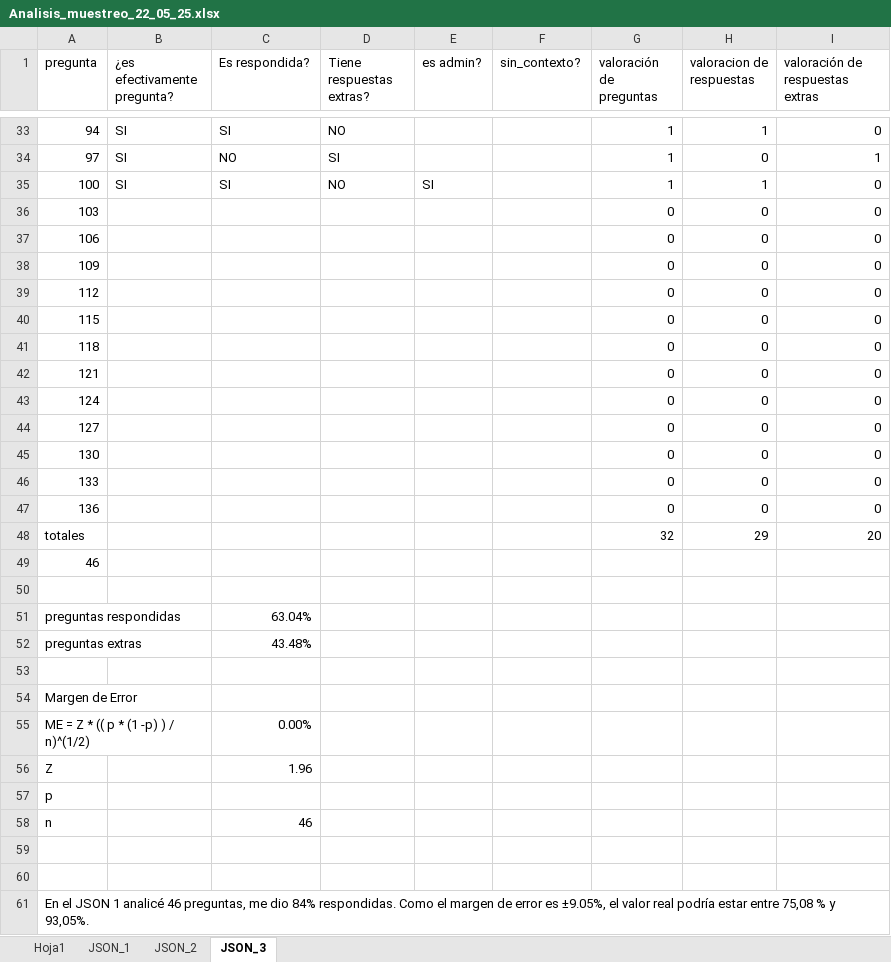
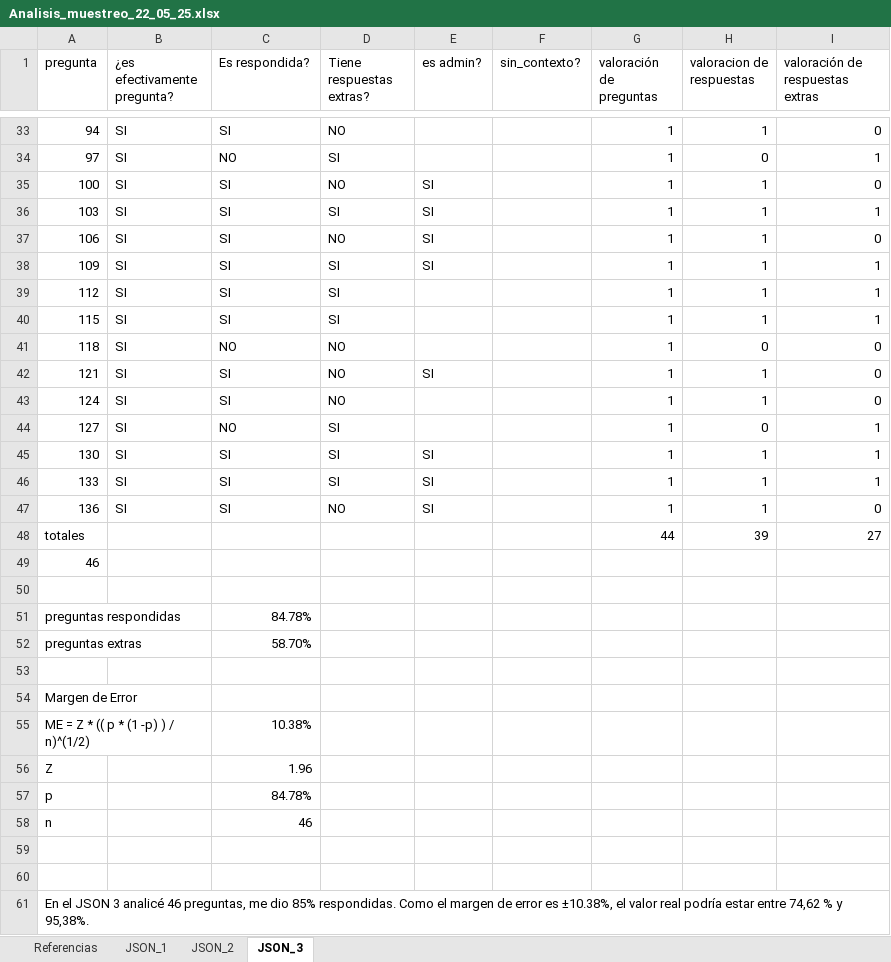
Before and after one commit to LourdesAye/discord-chatbot, an Excel workbook: docs/Analisis_de_resultados/analisis_22_05_25/Analisis_muestreo_22_05_25.xlsx, sheet JSON_3, drawn as a sheet; only a part is shown, gaps mark what is left out; values as stored, in another font and other column widths than the file's, no borders; the diff names each change by its address in the sheet, - before the commit and + after, or states it on an @@ line.

Commit message:
Finalizando análisis de preguntas y respuestas generadas y agregando frases típicas de respuestas administrativas identificadas

```diff
--- a/docs/Analisis_de_resultados/analisis_22_05_25/Analisis_muestreo_22_05_25.xlsx (sheet JSON_3)
+++ b/docs/Analisis_de_resultados/analisis_22_05_25/Analisis_muestreo_22_05_25.xlsx (sheet JSON_3)
-sheet tab: Hoja1
+sheet tab: Referencias
-B36:B47 (¿es efectivamente pregunta?): (empty)
+B36:B47 (¿es efectivamente pregunta?): SI
-C36:C40 (Es respondida?): (empty)
+C36:C40 (Es respondida?): SI
-D36 (Tiene respuestas extras?): (empty)
+D36 (Tiene respuestas extras?): SI
-E36:E38 (es admin?): (empty)
+E36:E38 (es admin?): SI
-G36:G47 (valoración de preguntas): 0
+G36:G47 (valoración de preguntas): 1
-H36:H40 (valoracion de respuestas): 0
+H36:H40 (valoracion de respuestas): 1
-I36 (valoración de respuestas extras): 0
+I36 (valoración de respuestas extras): 1
-D37 (Tiene respuestas extras?): (empty)
+D37 (Tiene respuestas extras?): NO
-D38:D40 (Tiene respuestas extras?): (empty)
+D38:D40 (Tiene respuestas extras?): SI
-I38:I40 (valoración de respuestas extras): 0
+I38:I40 (valoración de respuestas extras): 1
-C41 (Es respondida?): (empty)
+C41 (Es respondida?): NO
-D41:D43 (Tiene respuestas extras?): (empty)
+D41:D43 (Tiene respuestas extras?): NO
-C42:C43 (Es respondida?): (empty)
+C42:C43 (Es respondida?): SI
-E42 (es admin?): (empty)
+E42 (es admin?): SI
-H42:H43 (valoracion de respuestas): 0
+H42:H43 (valoracion de respuestas): 1
-C44 (Es respondida?): (empty)
+C44 (Es respondida?): NO
-D44:D46 (Tiene respuestas extras?): (empty)
+D44:D46 (Tiene respuestas extras?): SI
-I44:I46 (valoración de respuestas extras): 0
+I44:I46 (valoración de respuestas extras): 1
-C45:C47 (Es respondida?): (empty)
+C45:C47 (Es respondida?): SI
-E45:E47 (es admin?): (empty)
+E45:E47 (es admin?): SI
-H45:H47 (valoracion de respuestas): 0
+H45:H47 (valoracion de respuestas): 1
-D47 (Tiene respuestas extras?): (empty)
+D47 (Tiene respuestas extras?): NO
-G48 (valoración de preguntas): 32
+G48 (valoración de preguntas): 44
-H48 (valoracion de respuestas): 29
+H48 (valoracion de respuestas): 39
-I48 (valoración de respuestas extras): 20
+I48 (valoración de respuestas extras): 27
-C51 (Es respondida?): 63.04%
+C51 (Es respondida?): 84.78%
-C52 (Es respondida?): 43.48%
+C52 (Es respondida?): 58.70%
-C55 (Es respondida?): 0.00%
+C55 (Es respondida?): 10.38%
-C57 (Es respondida?): (empty)
+C57 (Es respondida?): 84.78%
-A61 (pregunta): …el JSON 1 analicé 46 preguntas, me dio 84% respondidas. Como el margen de error es ±9.05%, el valor real podría estar entre 75,08 % y 93,05%.
+A61 (pregunta): …el JSON 3 analicé 46 preguntas, me dio 85% respondidas. Como el margen de error es ±10.38%, el valor real podría estar entre 74,62 % y 95,38%.
```
Also changed, not shown: sheet JSON_2, sheet Referencias, 1 other file.
